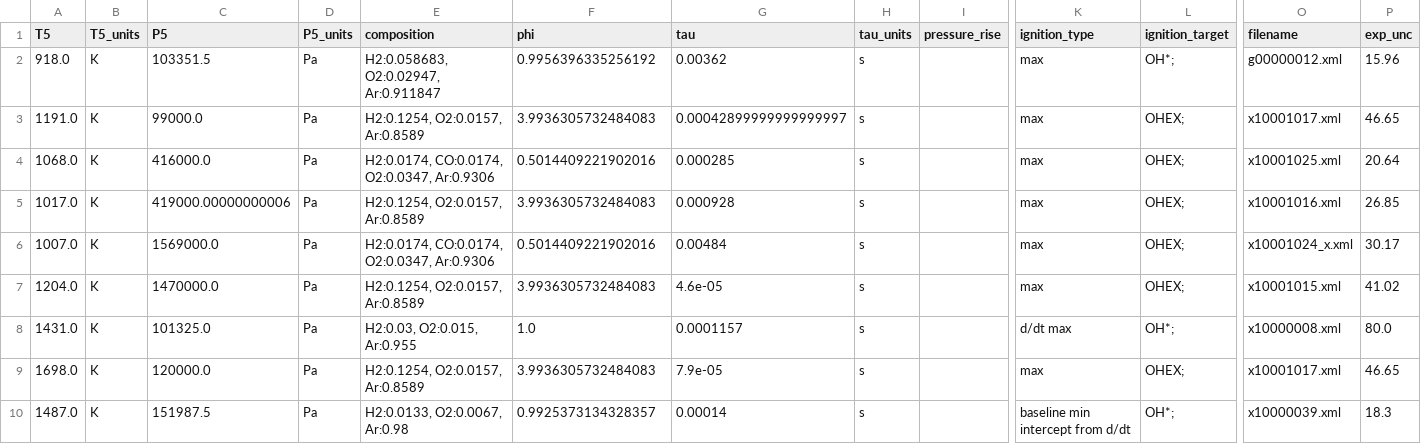
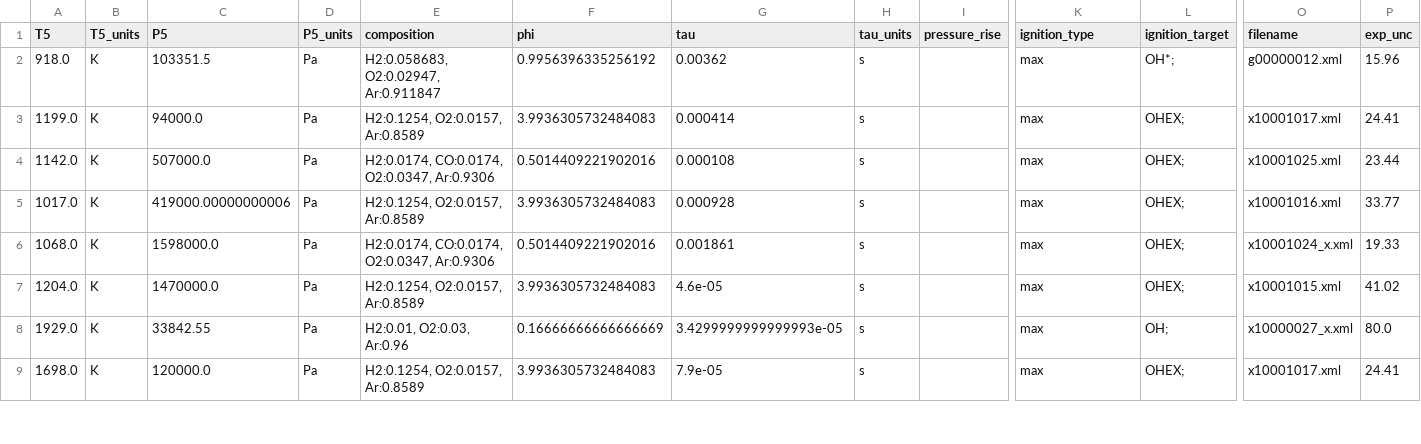
Before and after one commit to barkinguney/consistency-analysis, a CSV file: sensitivity/results/operating_conditions.csv, drawn as a sheet; only a part is shown, gaps mark what is left out; removed rows and columns are numbered as before the commit, all else as after; rows hold the shown columns only; the diff covers the shown part only; the diff names each change by its address in the sheet, - before the commit and + after, or states it on an @@ line.

```diff
--- a/sensitivity/results/operating_conditions.csv
+++ b/sensitivity/results/operating_conditions.csv
-A3 (T5): 1191.0
+A3 (T5): 1199.0
-C3 (P5): 99000.0
+C3 (P5): 94000.0
-G3 (tau): 0.00042899999999999997
+G3 (tau): 0.000414
-P3 (exp_unc): 46.65
+P3 (exp_unc): 24.41
-A4 (T5): 1068.0
+A4 (T5): 1142.0
-C4 (P5): 416000.0
+C4 (P5): 507000.0
-G4 (tau): 0.000285
+G4 (tau): 0.000108
-P4 (exp_unc): 20.64
+P4 (exp_unc): 23.44
-P5 (exp_unc): 26.85
+P5 (exp_unc): 33.77
-A6 (T5): 1007.0
+A6 (T5): 1068.0
-C6 (P5): 1569000.0
+C6 (P5): 1598000.0
-G6 (tau): 0.00484
+G6 (tau): 0.001861
-P6 (exp_unc): 30.17
+P6 (exp_unc): 19.33
-row 8: 1431.0 | K | 101325.0 | Pa | H2:0.03, O2:0.015, Ar:0.955 | 1.0 | 0.0001157 | s |  | d/dt max | OH*; | x10000008.xml | 80.0
+row 8: 1929.0 | K | 33842.55 | Pa | H2:0.01, O2:0.03, Ar:0.96 | 0.16666666666666669 | 3.4299999999999993e-05 | s |  | max | OH; | x10000027_x.xml | 80.0
-P9 (exp_unc): 46.65
+P9 (exp_unc): 24.41
-row 10: 1487.0 | K | 151987.5 | Pa | H2:0.0133, O2:0.0067, Ar:0.98 | 0.9925373134328357 | 0.00014 | s |  | baseline min intercept from d/dt | OH*; | x10000039.xml | 18.3
```
Also changed, not shown: 2 added rows, 5 removed rows and 13 edited cells elsewhere in this file, sensitivity/results/unique_active_eqs.csv, 22 other files.
